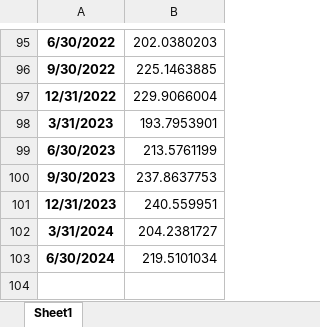
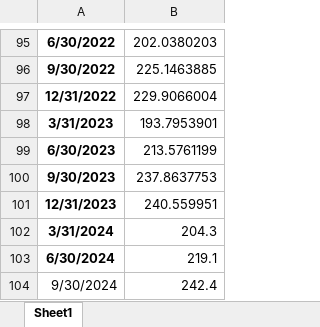
Before and after one commit to kaboya19/BuyumeTahmin, an Excel workbook: veri3.xlsx, sheet Sheet1, drawn as a sheet; only a part is shown, gaps mark what is left out; values as stored, in another font and other column widths than the file's, no borders; the diff names each change by its address in the sheet, - before the commit and + after, or states it on an @@ line.

```diff
--- a/veri3.xlsx (sheet Sheet1)
+++ b/veri3.xlsx (sheet Sheet1)
-B102: 204.2381727
+B102: 204.3
-B103: 219.5101034
+B103: 219.1
+row 104: 9/30/2024 | 242.4
```
Also changed, not shown: imalatPMI.xlsx, veri2.xlsx, 8 other files.
